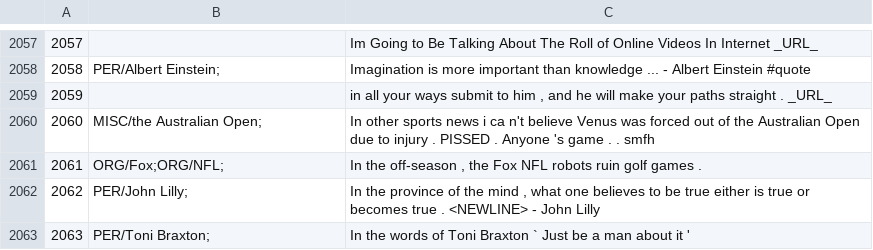
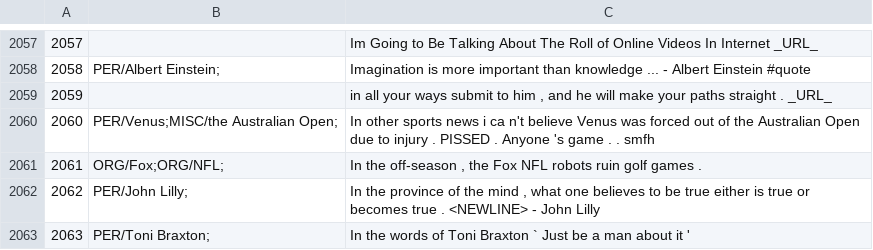
Before and after one commit to ampaeli/msm2013challengeTest, a TSV file: TweetsTrainingSetCH.tsv, drawn as a sheet; only a part is shown, gaps mark what is left out.

Commit message:
2060	MISC/the Australian Open;	In other sports news i ca n't believe Venus was forced out of the Australian Open due to injury . PISSED . Anyone 's game . . smfh
2060	MISC/the Australian Open;	In other sports news i ca n't believe Venus was forced out of the Australian Open due to injury . PISSED . Anyone 's game . . smfh
2060	PER/Venus;MISC/the Australian Open;	In other sports news i ca n't believe Venus was forced out of the Australian Open due to injury . PISSED . Anyone 's game . . smfh

```diff
--- a/TweetsTrainingSetCH.tsv
+++ b/TweetsTrainingSetCH.tsv
@@ -2059,3 +2059,3 @@
 2059		"in all your ways submit to him , and he will make your paths straight . _URL_"
-2060	MISC/the Australian Open;	In other sports news i ca n't believe Venus was forced out of the Australian Open due to injury . PISSED . Anyone 's game . . smfh
+2060	PER/Venus;MISC/the Australian Open;	In other sports news i ca n't believe Venus was forced out of the Australian Open due to injury . PISSED . Anyone 's game . . smfh
 2061	ORG/Fox;ORG/NFL;	"In the off-season , the Fox NFL robots ruin golf games ."
```
